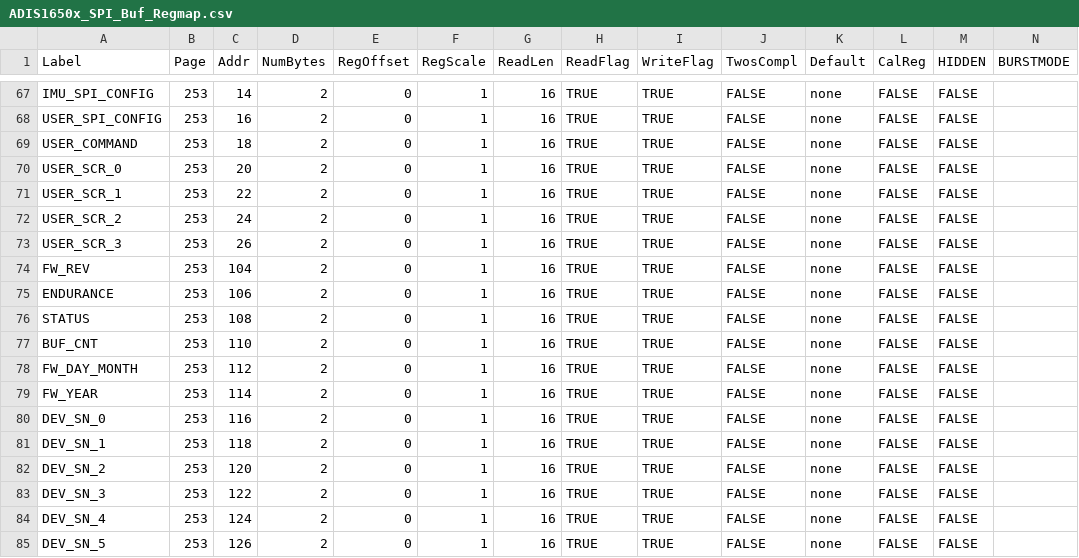
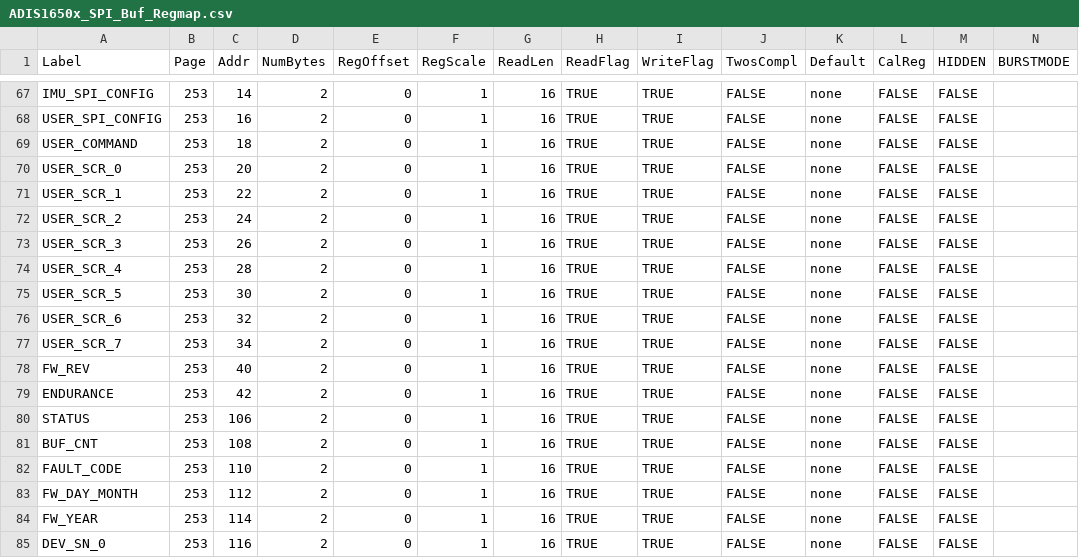
Before and after one commit to ajn96/iSensor-SPI-Buffer, a CSV file: ADIS1650x_SPI_Buf_Regmap.csv, drawn as a sheet; only a part is shown, gaps mark what is left out; the shorter side is filled out with more unchanged rows.

Commit message:
A bunch of misc changes, added error handling to fault ISRs, added new register to report the type of a given hard fault, added 4 more user scratch regs, moved around some registers in memory

```diff
--- a/ADIS1650x_SPI_Buf_Regmap.csv
+++ b/ADIS1650x_SPI_Buf_Regmap.csv
@@ -73,6 +73,11 @@ USER_SCR_2,253,24,2,0,1,16,TRUE,TRUE,FALSE,none,FALSE,FALSE,
 USER_SCR_3,253,26,2,0,1,16,TRUE,TRUE,FALSE,none,FALSE,FALSE,
-FW_REV,253,104,2,0,1,16,TRUE,TRUE,FALSE,none,FALSE,FALSE,
-ENDURANCE,253,106,2,0,1,16,TRUE,TRUE,FALSE,none,FALSE,FALSE,
-STATUS,253,108,2,0,1,16,TRUE,TRUE,FALSE,none,FALSE,FALSE,
-BUF_CNT,253,110,2,0,1,16,TRUE,TRUE,FALSE,none,FALSE,FALSE,
+USER_SCR_4,253,28,2,0,1,16,TRUE,TRUE,FALSE,none,FALSE,FALSE,
+USER_SCR_5,253,30,2,0,1,16,TRUE,TRUE,FALSE,none,FALSE,FALSE,
+USER_SCR_6,253,32,2,0,1,16,TRUE,TRUE,FALSE,none,FALSE,FALSE,
+USER_SCR_7,253,34,2,0,1,16,TRUE,TRUE,FALSE,none,FALSE,FALSE,
+FW_REV,253,40,2,0,1,16,TRUE,TRUE,FALSE,none,FALSE,FALSE,
+ENDURANCE,253,42,2,0,1,16,TRUE,TRUE,FALSE,none,FALSE,FALSE,
+STATUS,253,106,2,0,1,16,TRUE,TRUE,FALSE,none,FALSE,FALSE,
+BUF_CNT,253,108,2,0,1,16,TRUE,TRUE,FALSE,none,FALSE,FALSE,
+FAULT_CODE,253,110,2,0,1,16,TRUE,TRUE,FALSE,none,FALSE,FALSE,
 FW_DAY_MONTH,253,112,2,0,1,16,TRUE,TRUE,FALSE,none,FALSE,FALSE,
```
Also changed, not shown: iSensor_SPI_Buffer_RegDataFile.csv, 12 other files.
